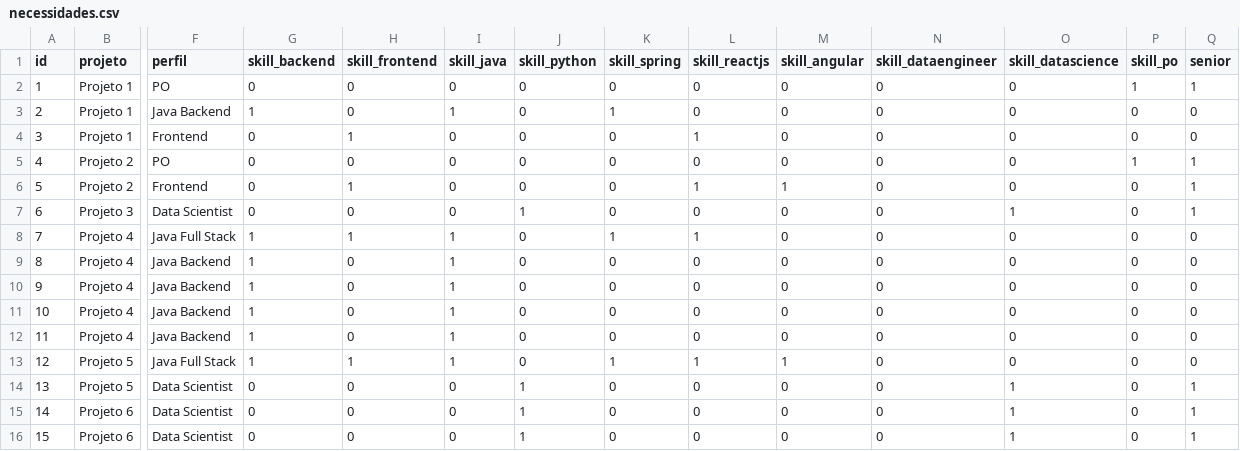
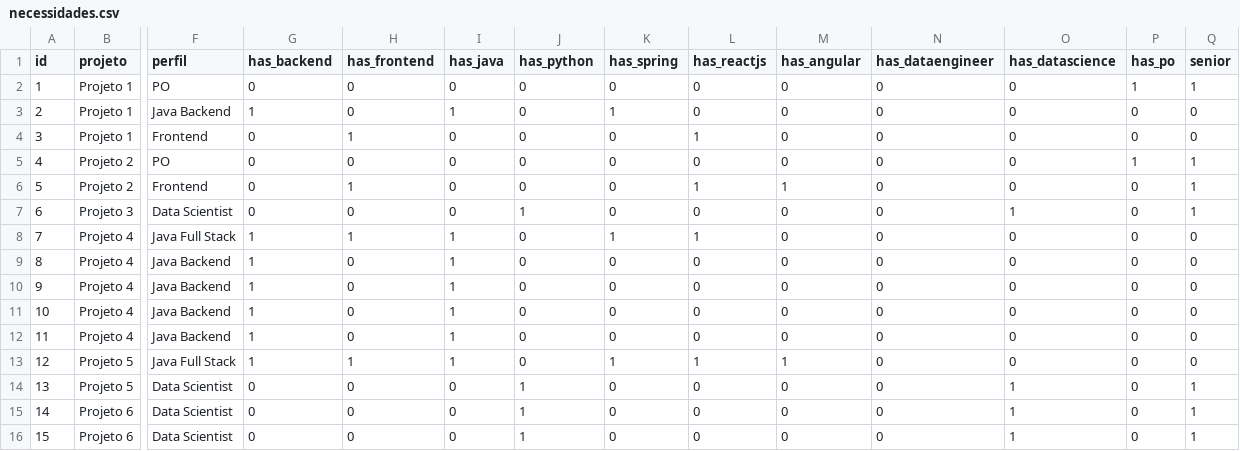
Before and after one commit to evertongago/ops_research, a CSV file: datasets/necessidades.csv, drawn as a sheet; only a part is shown, gaps mark what is left out; the diff names each change by its address in the sheet, - before the commit and + after, or states it on an @@ line.

```diff
--- a/datasets/necessidades.csv
+++ b/datasets/necessidades.csv
-G1: skill_backend
+G1: has_backend
-H1: skill_frontend
+H1: has_frontend
-I1: skill_java
+I1: has_java
-J1: skill_python
+J1: has_python
-K1: skill_spring
+K1: has_spring
-L1: skill_reactjs
+L1: has_reactjs
-M1: skill_angular
+M1: has_angular
-N1: skill_dataengineer
+N1: has_dataengineer
-O1: skill_datascience
+O1: has_datascience
-P1: skill_po
+P1: has_po
```
Also changed, not shown: datasets/pessoas.csv, 1 other file.
